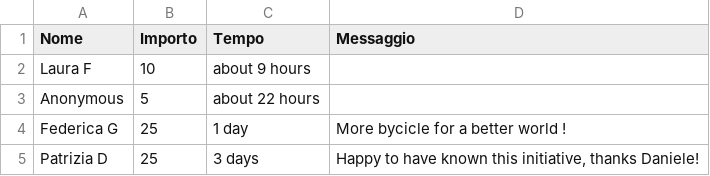
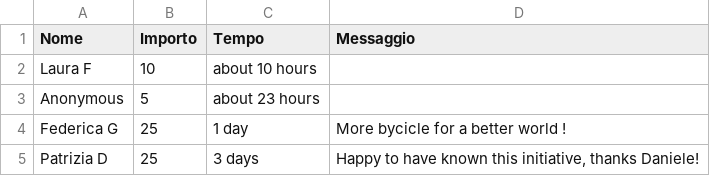
Before and after one commit to dannybag/inbiciperilmondo, a CSV file: sostenitori-mipa.csv, drawn as a sheet; only a part is shown.

```diff
--- a/sostenitori-mipa.csv
+++ b/sostenitori-mipa.csv
@@ -1,4 +1,4 @@
 "Nome","Importo","Tempo","Messaggio"
-"Laura F","10","about 9 hours",""
-"Anonymous","5","about 22 hours",""
+"Laura F","10","about 10 hours",""
+"Anonymous","5","about 23 hours",""
 "Federica G","25","1 day","More bycicle for a better world !"
```
Also changed, not shown: 1 other file.
